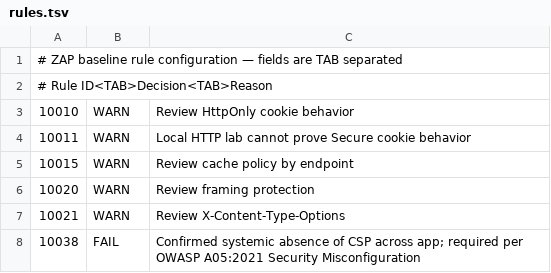
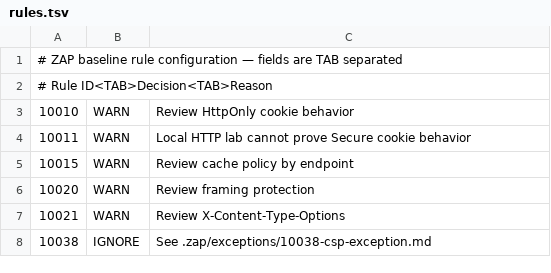
Before and after one commit to Gusbgv/juice-shop, a TSV file: .zap/rules.tsv, drawn as a sheet.

Commit message:
Update CSP rule to ignore with exception details
Change CSP failure to an ignore rule with an exception note.

```diff
--- a/.zap/rules.tsv
+++ b/.zap/rules.tsv
@@ -7,2 +7,2 @@
 10021	WARN	Review X-Content-Type-Options
-10038	FAIL	Confirmed systemic absence of CSP across app; required per OWASP A05:2021 Security Misconfiguration
+10038	IGNORE	See .zap/exceptions/10038-csp-exception.md
```
